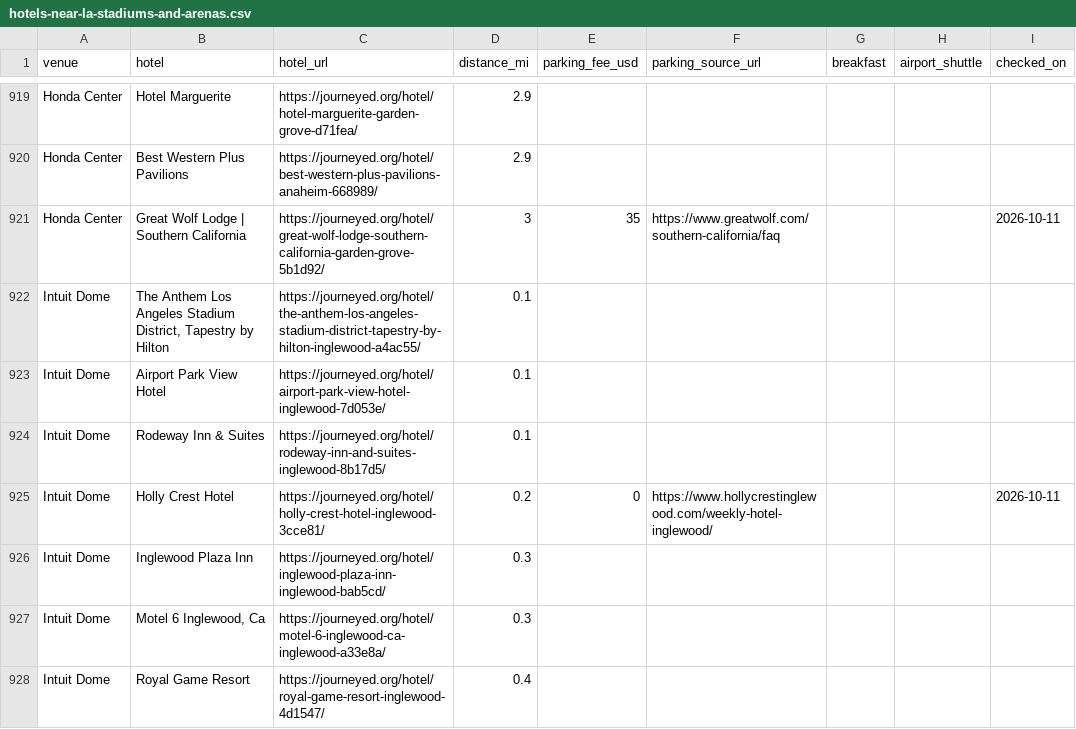
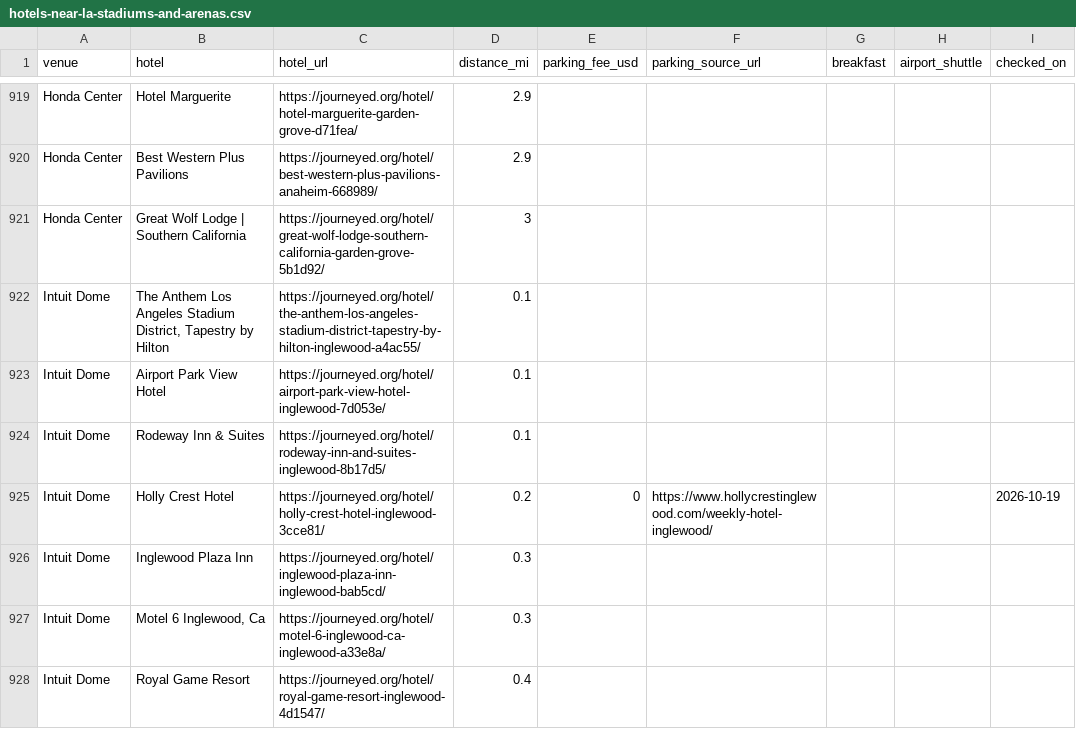
Before and after one commit to luked9/journeyed-open-data, a CSV file: reports/hotels-near-la-stadiums-and-arenas.csv, drawn as a sheet; only a part is shown, gaps mark what is left out; the diff covers the shown part only.

```diff
--- a/reports/hotels-near-la-stadiums-and-arenas.csv
+++ b/reports/hotels-near-la-stadiums-and-arenas.csv
@@ -920,3 +920,3 @@ Honda Center,Hotel Marguerite,https://journeyed.org/hotel/hotel-marguerite-garde
 Honda Center,Best Western Plus Pavilions,https://journeyed.org/hotel/best-western-plus-pavilions-anaheim-668989/,2.9,,,,,
-Honda Center,Great Wolf Lodge | Southern California,https://journeyed.org/hotel/great-wolf-lodge-southern-california-garden-grove-5b1d92/,3,35,https://www.greatwolf.com/southern-california/faq,,,2026-10-11
+Honda Center,Great Wolf Lodge | Southern California,https://journeyed.org/hotel/great-wolf-lodge-southern-california-garden-grove-5b1d92/,3,,,,,
 Intuit Dome,"The Anthem Los Angeles Stadium District, Tapestry by Hilton",https://journeyed.org/hotel/the-anthem-los-angeles-stadium-district-tapestry-by-hilton-inglewood-a4ac55/,0.1,,,,,
@@ -924,3 +924,3 @@ Intuit Dome,Airport Park View Hotel,https://journeyed.org/hotel/airport-park-vie
 Intuit Dome,Rodeway Inn & Suites,https://journeyed.org/hotel/rodeway-inn-and-suites-inglewood-8b17d5/,0.1,,,,,
-Intuit Dome,Holly Crest Hotel,https://journeyed.org/hotel/holly-crest-hotel-inglewood-3cce81/,0.2,0,https://www.hollycrestinglewood.com/weekly-hotel-inglewood/,,,2026-10-11
+Intuit Dome,Holly Crest Hotel,https://journeyed.org/hotel/holly-crest-hotel-inglewood-3cce81/,0.2,0,https://www.hollycrestinglewood.com/weekly-hotel-inglewood/,,,2026-10-19
 Intuit Dome,Inglewood Plaza Inn,https://journeyed.org/hotel/inglewood-plaza-inn-inglewood-bab5cd/,0.3,,,,,
```
Also changed, not shown: 125 edited cells elsewhere in this file, reports/la-hotel-check-in-and-check-out-times.csv, reports/la-hotel-fee-index.csv, 23 other files.
